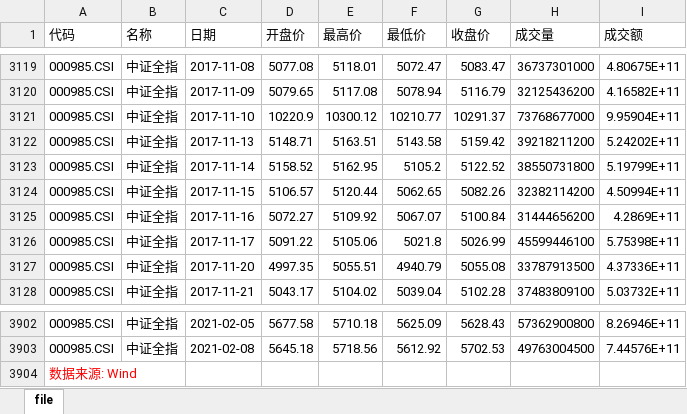
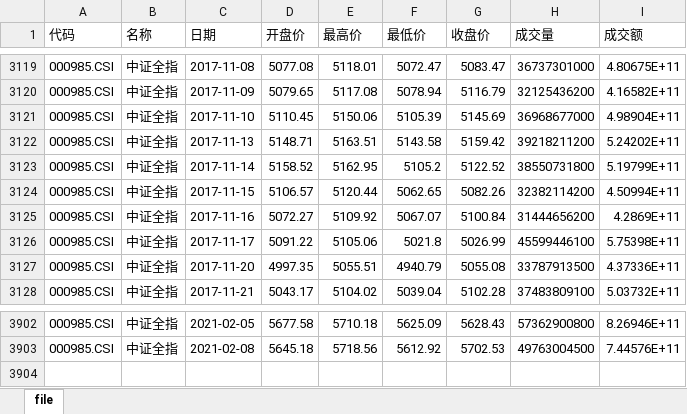
Before and after one commit to jackieli19/bettingBeta, an Excel workbook: data/Chinese_Stock_Data/000985_market_index.xlsx, sheet file, drawn as a sheet; only a part is shown, gaps mark what is left out; values as stored, in another font and other column widths than the file's, no borders; the diff names each change by its address in the sheet, - before the commit and + after, or states it on an @@ line.

```diff
--- a/data/Chinese_Stock_Data/000985_market_index.xlsx (sheet file)
+++ b/data/Chinese_Stock_Data/000985_market_index.xlsx (sheet file)
-D3121 (开盘价): 10220.9
+D3121 (开盘价): 5110.45
-E3121 (最高价): 10300.12
+E3121 (最高价): 5150.06
-F3121 (最低价): 10210.77
+F3121 (最低价): 5105.39
-G3121 (收盘价): 10291.37
+G3121 (收盘价): 5145.69
-H3121 (成交量): 73768677000
+H3121 (成交量): 36968677000
-I3121 (成交额): 9.95904E+11
+I3121 (成交额): 4.98904E+11
-row 3904: 数据来源: Wind
```
Also changed, not shown: 1 other file.
